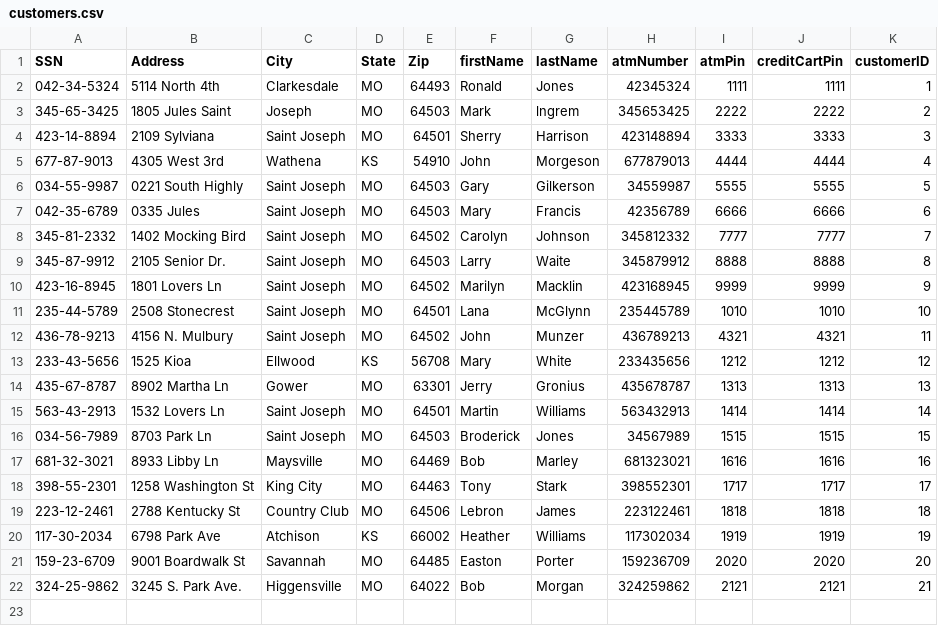
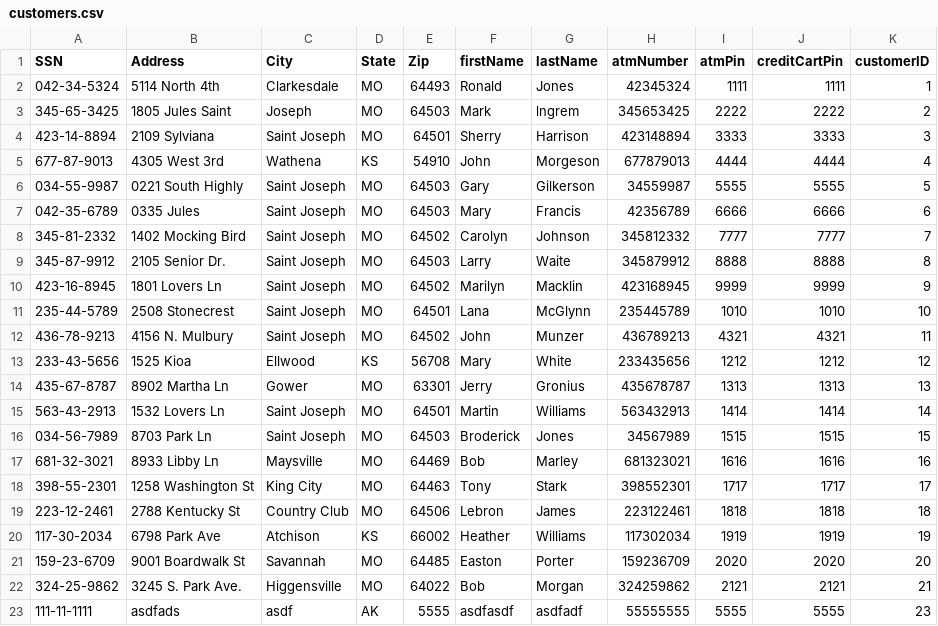
Before and after one commit to jstevenson7/BankingSystem, a CSV file: src/customers.csv, drawn as a sheet.

Commit message:
update to createCustomers

```diff
--- a/src/customers.csv
+++ b/src/customers.csv
@@ -22 +22,2 @@ SSN,Address,City,State,Zip,firstName,lastName,atmNumber,atmPin,creditCartPin,cus
 324-25-9862,3245 S. Park Ave.,Higgensville,MO,64022,Bob,Morgan,324259862,2121,2121,21
+111-11-1111,asdfads,asdf,AK,5555,asdfasdf,asdfadf,55555555,5555,5555,23
```
Also changed, not shown: 1 other file.
